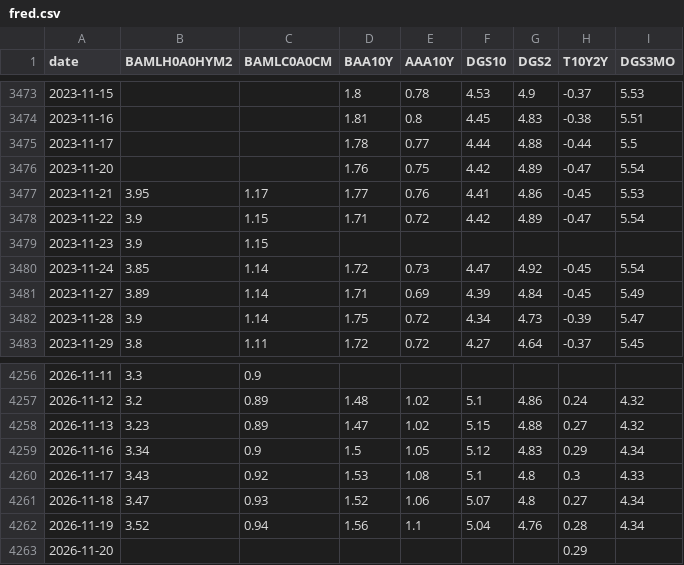
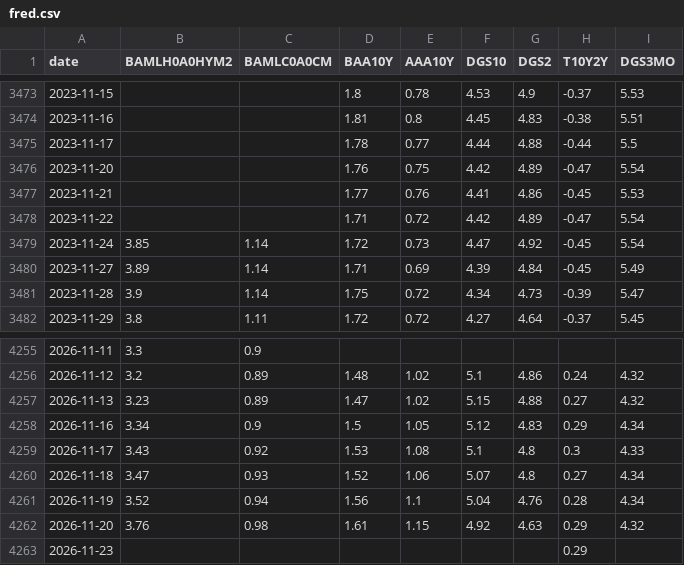
Before and after one commit to mryang82/market-data-history, a CSV file: data/fred.csv, drawn as a sheet; only a part is shown, gaps mark what is left out.

```diff
--- a/data/fred.csv
+++ b/data/fred.csv
@@ -3476,5 +3476,4 @@ date,BAMLH0A0HYM2,BAMLC0A0CM,BAA10Y,AAA10Y,DGS10,DGS2,T10Y2Y,DGS3MO
 2023-11-20,,,1.76,0.75,4.42,4.89,-0.47,5.54
-2023-11-21,3.95,1.17,1.77,0.76,4.41,4.86,-0.45,5.53
-2023-11-22,3.9,1.15,1.71,0.72,4.42,4.89,-0.47,5.54
-2023-11-23,3.9,1.15,,,,,,
+2023-11-21,,,1.77,0.76,4.41,4.86,-0.45,5.53
+2023-11-22,,,1.71,0.72,4.42,4.89,-0.47,5.54
 2023-11-24,3.85,1.14,1.72,0.73,4.47,4.92,-0.45,5.54
@@ -4262,2 +4261,3 @@ date,BAMLH0A0HYM2,BAMLC0A0CM,BAA10Y,AAA10Y,DGS10,DGS2,T10Y2Y,DGS3MO
 2026-11-19,3.52,0.94,1.56,1.1,5.04,4.76,0.28,4.34
-2026-11-20,,,,,,,0.29,
+2026-11-20,3.76,0.98,1.61,1.15,4.92,4.63,0.29,4.32
+2026-11-23,,,,,,,0.29,
```
Also changed, not shown: data/fear_greed.csv, data/long_fred.csv, 4 other files.
